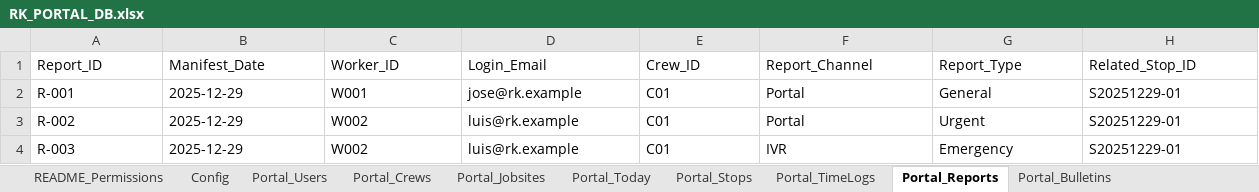
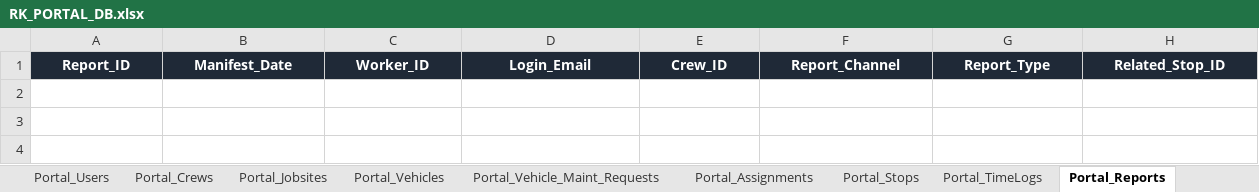
Before and after one commit to wrleta/evergreen, an Excel workbook: RK_PORTAL_DB.xlsx, sheet Portal_Reports, drawn as a sheet; only a part is shown; values as stored, in another font and other column widths than the file's, no borders; rows hold the shown columns only; the diff covers the shown part only; the diff names each change by its address in the sheet, - before the commit and + after, or states it on an @@ line.

```diff
--- a/RK_PORTAL_DB.xlsx (sheet Portal_Reports)
+++ b/RK_PORTAL_DB.xlsx (sheet Portal_Reports)
-sheet tab: Portal_Today
+sheet tab: Portal_Vehicles
+sheet tab: Portal_Vehicle_Maint_Requests
+sheet tab: Portal_Assignments
@@ A1:H1 fill: none → #1F2937, bold: off → on, text colour: black → #FFFFFF, alignment: left → center @@
-row 2: R-001 | 2025-12-29 | W001 | jose@rk.example | C01 | Portal | General | S20251229-01
-row 3: R-002 | 2025-12-29 | W002 | luis@rk.example | C01 | Portal | Urgent | S20251229-01
-row 4: R-003 | 2025-12-29 | W002 | luis@rk.example | C01 | IVR | Emergency | S20251229-01
```
Also changed, not shown: cell formats elsewhere in this sheet, sheet Portal_Stops, sheet Portal_Users, sheet Portal_TimeLogs, sheet Portal_Bulletins, sheet Portal_Jobsites, sheet Portal_Vehicles, 15 more sheets, other sheet tabs.
